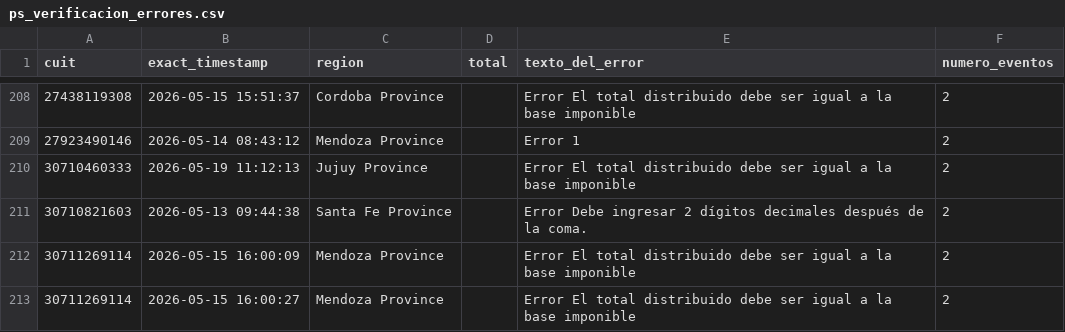
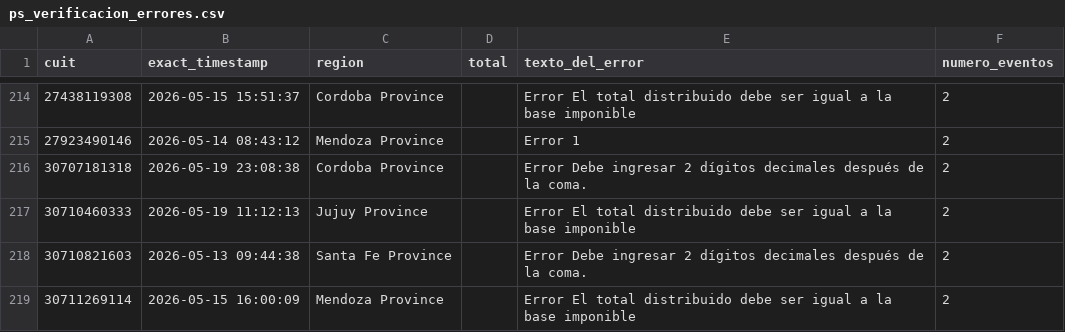
Before and after one commit to framirez-comarb/ps-verificacion-comarb, a CSV file: ps_verificacion_errores.csv, drawn as a sheet; only a part is shown, gaps mark what is left out; the shorter side is filled out with more unchanged rows; the diff covers the shown part only; the diff names each change by its address in the sheet, - before the commit and + after, or states it on an @@ line.

```diff
--- a/ps_verificacion_errores.csv
+++ b/ps_verificacion_errores.csv
+row 216: 30707181318 | 2026-05-19 23:08:38 | Cordoba Province |  | Error Debe ingresar 2 dígitos decimales después de la coma. | 2
```
Also changed, not shown: 10 added rows elsewhere in this file, 4 other files.
